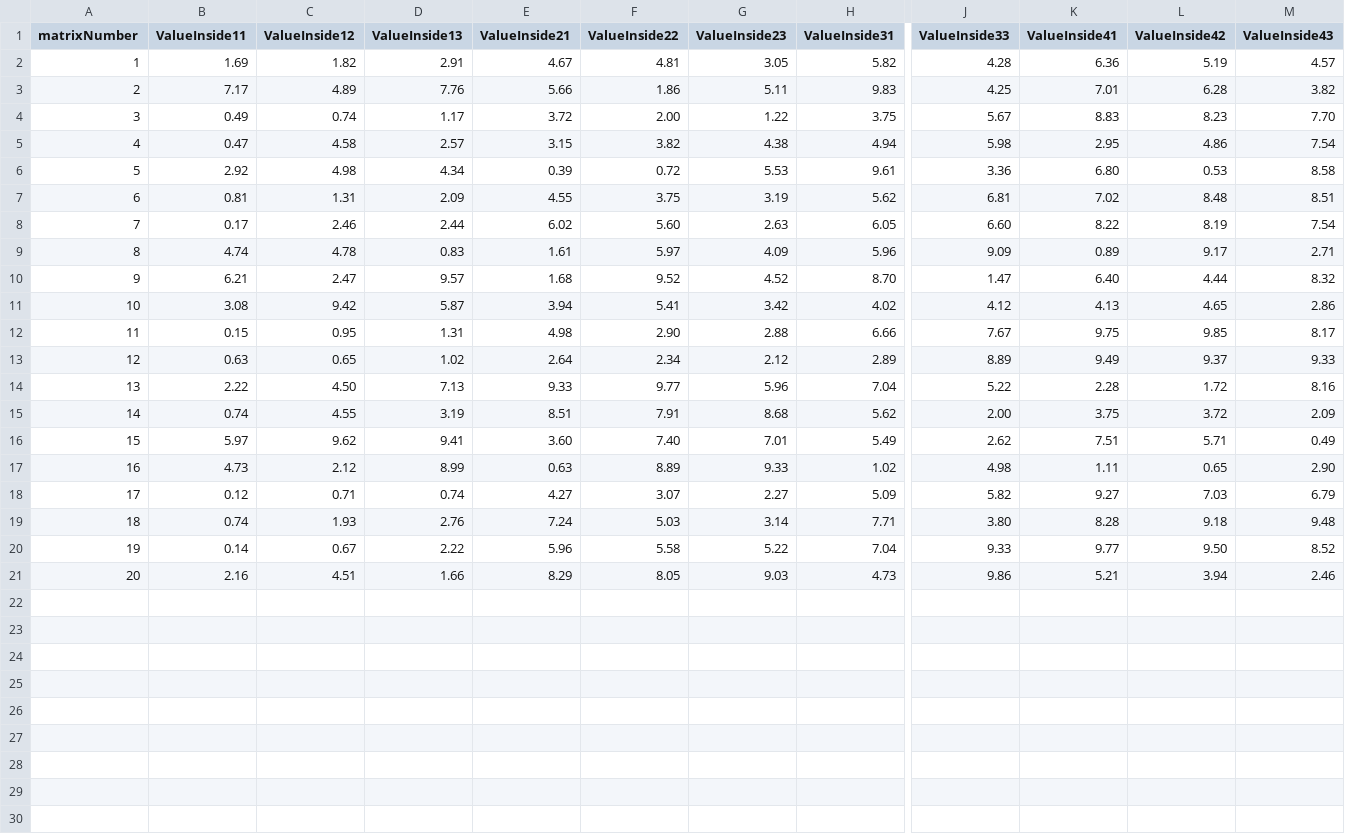
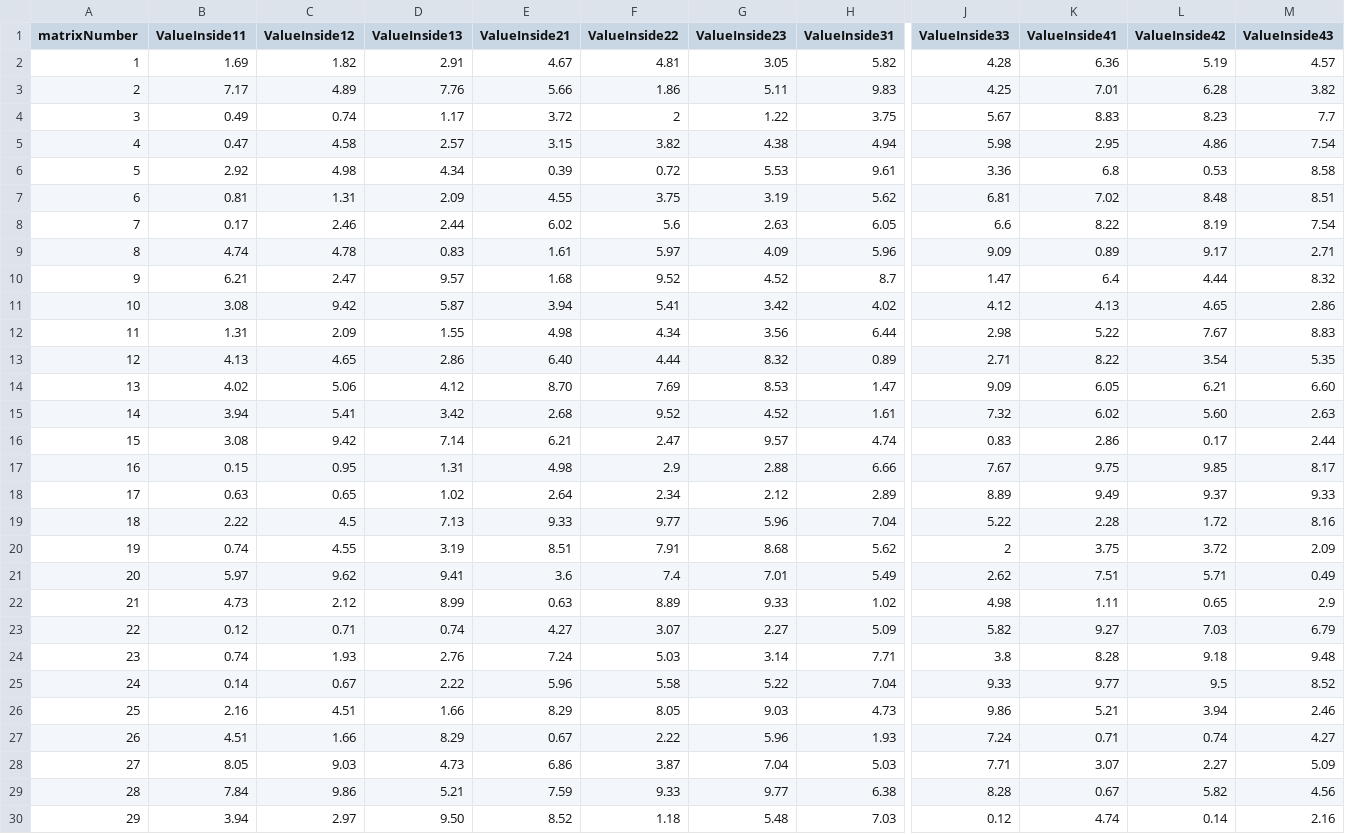
Before and after one commit to lianuva/Thesisgender, a CSV file: _static/Math/Matrices.csv, drawn as a sheet; only a part is shown, gaps mark what is left out; addresses are those after the commit; rows hold the shown columns only; the diff covers the shown part only; the diff names each change by its address in the sheet, - before the commit and + after, or states it on an @@ line.

Commit message:
questionnaire math with bar chart

```diff
--- a/_static/Math/Matrices.csv
+++ b/_static/Math/Matrices.csv
-F4 (ValueInside22): 2.00
+F4 (ValueInside22): 2
-M4 (ValueInside43): 7.70
+M4 (ValueInside43): 7.7
-K6 (ValueInside41): 6.80
+K6 (ValueInside41): 6.8
-F8 (ValueInside22): 5.60
+F8 (ValueInside22): 5.6
-J8 (ValueInside33): 6.60
+J8 (ValueInside33): 6.6
-H10 (ValueInside31): 8.70
+H10 (ValueInside31): 8.7
-K10 (ValueInside41): 6.40
+K10 (ValueInside41): 6.4
+row 12: 11 | 1.31 | 2.09 | 1.55 | 4.98 | 4.34 | 3.56 | 6.44 | 2.98 | 5.22 | 7.67 | 8.83
+row 13: 12 | 4.13 | 4.65 | 2.86 | 6.40 | 4.44 | 8.32 | 0.89 | 2.71 | 8.22 | 3.54 | 5.35
+row 14: 13 | 4.02 | 5.06 | 4.12 | 8.70 | 7.69 | 8.53 | 1.47 | 9.09 | 6.05 | 6.21 | 6.60
+row 15: 14 | 3.94 | 5.41 | 3.42 | 2.68 | 9.52 | 4.52 | 1.61 | 7.32 | 6.02 | 5.60 | 2.63
+row 16: 15 | 3.08 | 9.42 | 7.14 | 6.21 | 2.47 | 9.57 | 4.74 | 0.83 | 2.86 | 0.17 | 2.44
@@ column A (matrixNumber) renumbered between rows 17 and 26 @@
-F17 (ValueInside22): 2.90
+F17 (ValueInside22): 2.9
-C19 (ValueInside12): 4.50
+C19 (ValueInside12): 4.5
-J20 (ValueInside33): 2.00
+J20 (ValueInside33): 2
-E21 (ValueInside21): 3.60
+E21 (ValueInside21): 3.6
-F21 (ValueInside22): 7.40
+F21 (ValueInside22): 7.4
-M22 (ValueInside43): 2.90
+M22 (ValueInside43): 2.9
-J24 (ValueInside33): 3.80
+J24 (ValueInside33): 3.8
-L25 (ValueInside42): 9.50
+L25 (ValueInside42): 9.5
+row 27: 26 | 4.51 | 1.66 | 8.29 | 0.67 | 2.22 | 5.96 | 1.93 | 7.24 | 0.71 | 0.74 | 4.27
+row 28: 27 | 8.05 | 9.03 | 4.73 | 6.86 | 3.87 | 7.04 | 5.03 | 7.71 | 3.07 | 2.27 | 5.09
+row 29: 28 | 7.84 | 9.86 | 5.21 | 7.59 | 9.33 | 9.77 | 6.38 | 8.28 | 0.67 | 5.82 | 4.56
+row 30: 29 | 3.94 | 2.97 | 9.50 | 8.52 | 1.18 | 5.48 | 7.03 | 0.12 | 4.74 | 0.14 | 2.16
```
Also changed, not shown: 1 added row elsewhere in this file, 10 other files.
